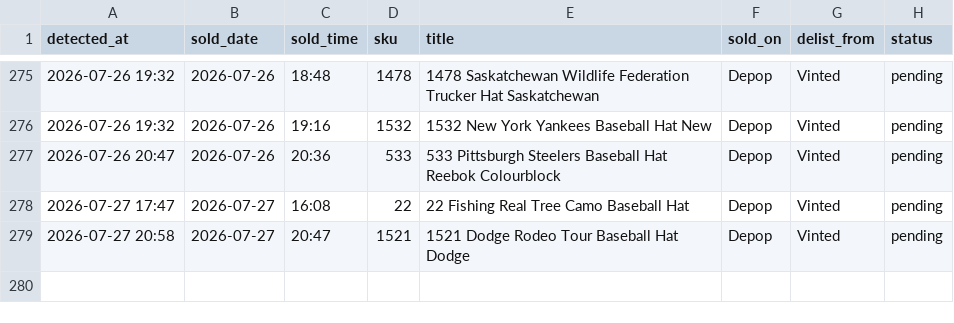
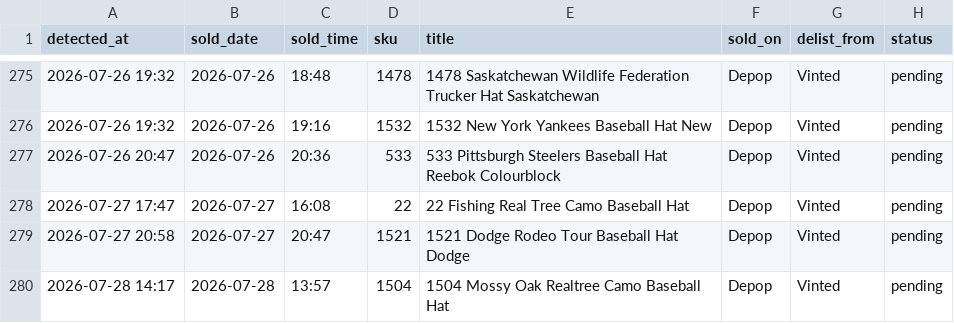
Before and after one commit to notanotherwholesale-sudo/fm-sales-tracker, a CSV file: delist_queue.csv, drawn as a sheet; only a part is shown, gaps mark what is left out.

Commit message:
data: 2026-07-28 13:17 run

```diff
--- a/delist_queue.csv
+++ b/delist_queue.csv
@@ -279 +279,2 @@ detected_at,sold_date,sold_time,sku,title,sold_on,delist_from,status
 2026-07-27 20:58,2026-07-27,20:47,1521,1521 Dodge Rodeo Tour Baseball Hat Dodge,Depop,Vinted,pending
+2026-07-28 14:17,2026-07-28,13:57,1504,1504 Mossy Oak Realtree Camo Baseball Hat,Depop,Vinted,pending
```
Also changed, not shown: fm_sales.csv, 2 other files.
